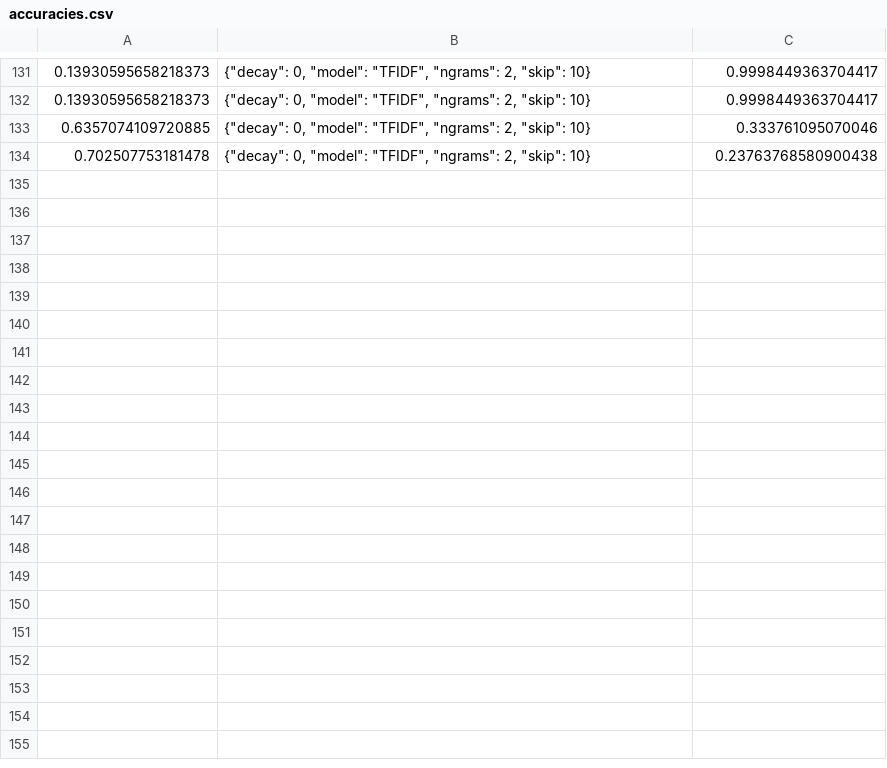
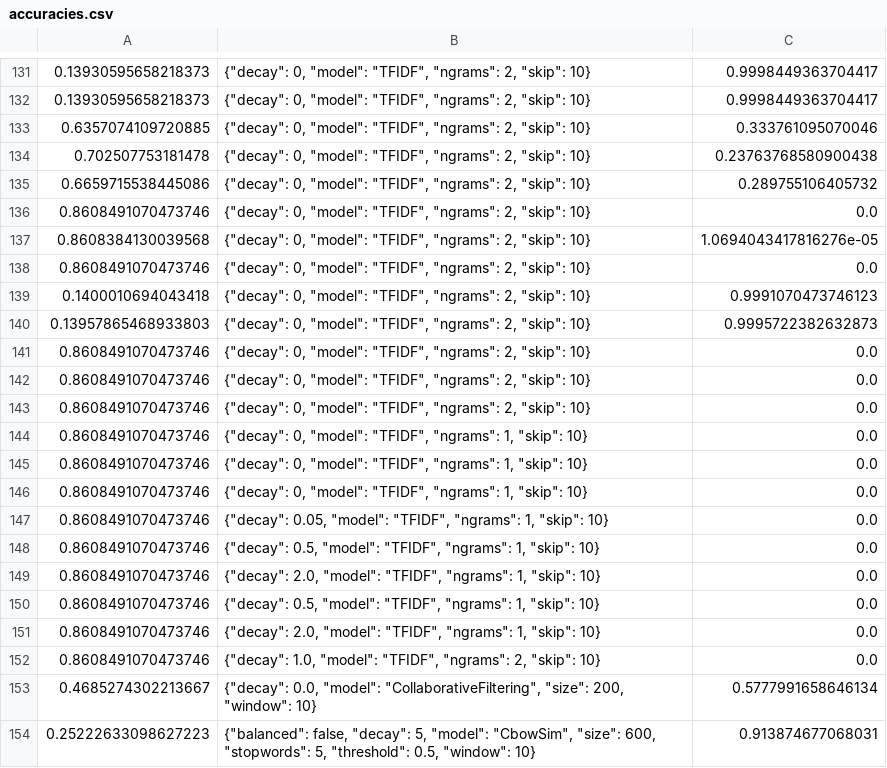
Before and after one commit to wael34218/SequentialPhenotypePredictor, a CSV file: Results/accuracies.csv, drawn as a sheet; only a part is shown, gaps mark what is left out; the diff covers the shown part only.

Commit message:
SkipGram and collaborative in BinaryPredictor

```diff
--- a/Results/accuracies.csv
+++ b/Results/accuracies.csv
@@ -134 +134,21 @@
 0.702507753181478,"{""decay"": 0, ""model"": ""TFIDF"", ""ngrams"": 2, ""skip"": 10}",0.23763768580900438
+0.6659715538445086,"{""decay"": 0, ""model"": ""TFIDF"", ""ngrams"": 2, ""skip"": 10}",0.289755106405732
+0.8608491070473746,"{""decay"": 0, ""model"": ""TFIDF"", ""ngrams"": 2, ""skip"": 10}",0.0
+0.8608384130039568,"{""decay"": 0, ""model"": ""TFIDF"", ""ngrams"": 2, ""skip"": 10}",1.0694043417816276e-05
+0.8608491070473746,"{""decay"": 0, ""model"": ""TFIDF"", ""ngrams"": 2, ""skip"": 10}",0.0
+0.1400010694043418,"{""decay"": 0, ""model"": ""TFIDF"", ""ngrams"": 2, ""skip"": 10}",0.9991070473746123
+0.13957865468933803,"{""decay"": 0, ""model"": ""TFIDF"", ""ngrams"": 2, ""skip"": 10}",0.9995722382632873
+0.8608491070473746,"{""decay"": 0, ""model"": ""TFIDF"", ""ngrams"": 2, ""skip"": 10}",0.0
+0.8608491070473746,"{""decay"": 0, ""model"": ""TFIDF"", ""ngrams"": 2, ""skip"": 10}",0.0
+0.8608491070473746,"{""decay"": 0, ""model"": ""TFIDF"", ""ngrams"": 2, ""skip"": 10}",0.0
+0.8608491070473746,"{""decay"": 0, ""model"": ""TFIDF"", ""ngrams"": 1, ""skip"": 10}",0.0
+0.8608491070473746,"{""decay"": 0, ""model"": ""TFIDF"", ""ngrams"": 1, ""skip"": 10}",0.0
+0.8608491070473746,"{""decay"": 0, ""model"": ""TFIDF"", ""ngrams"": 1, ""skip"": 10}",0.0
+0.8608491070473746,"{""decay"": 0.05, ""model"": ""TFIDF"", ""ngrams"": 1, ""skip"": 10}",0.0
+0.8608491070473746,"{""decay"": 0.5, ""model"": ""TFIDF"", ""ngrams"": 1, ""skip"": 10}",0.0
+0.8608491070473746,"{""decay"": 2.0, ""model"": ""TFIDF"", ""ngrams"": 1, ""skip"": 10}",0.0
+0.8608491070473746,"{""decay"": 0.5, ""model"": ""TFIDF"", ""ngrams"": 1, ""skip"": 10}",0.0
+0.8608491070473746,"{""decay"": 2.0, ""model"": ""TFIDF"", ""ngrams"": 1, ""skip"": 10}",0.0
+0.8608491070473746,"{""decay"": 1.0, ""model"": ""TFIDF"", ""ngrams"": 2, ""skip"": 10}",0.0
+0.4685274302213667,"{""decay"": 0.0, ""model"": ""CollaborativeFiltering"", ""size"": 200, ""window"": 10}",0.5777991658646134
+0.25222633098627223,"{""balanced"": false, ""decay"": 5, ""model"": ""CbowSim"", ""size"": 600, ""stopwords"": 5, ""threshold"": 0.5, ""window"": 10}",0.913874677068031
```
Also changed, not shown: 12 added rows elsewhere in this file, 5 other files.
